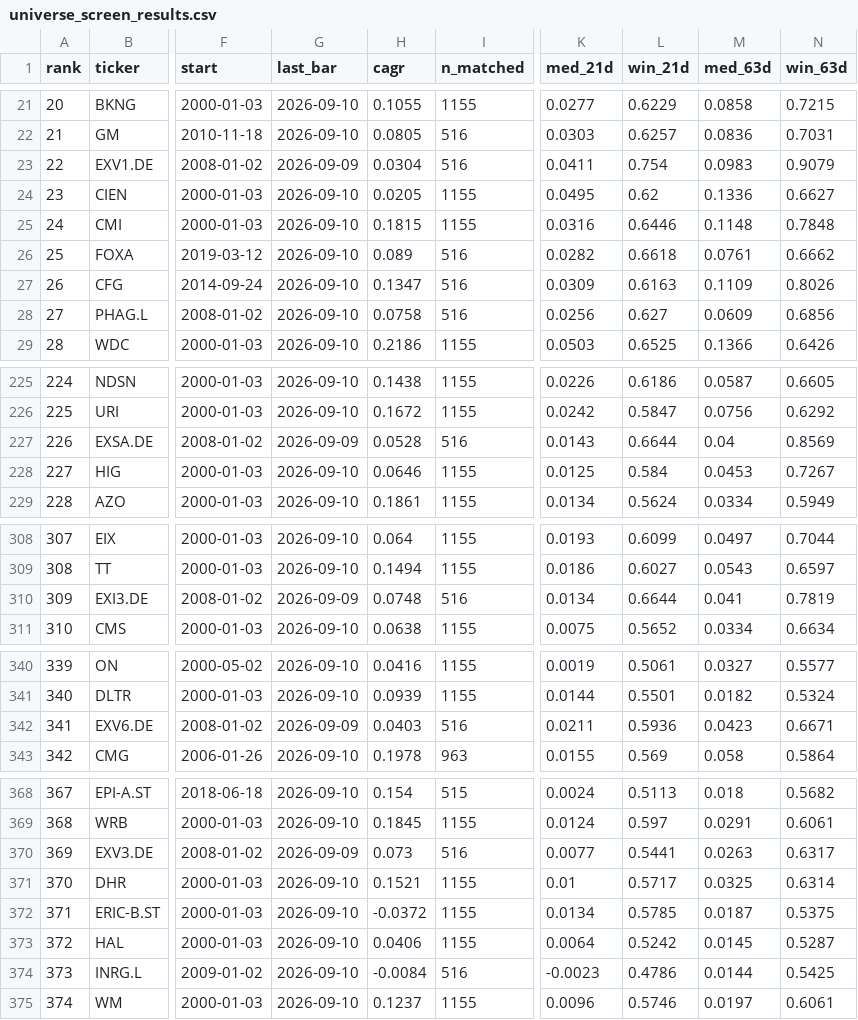
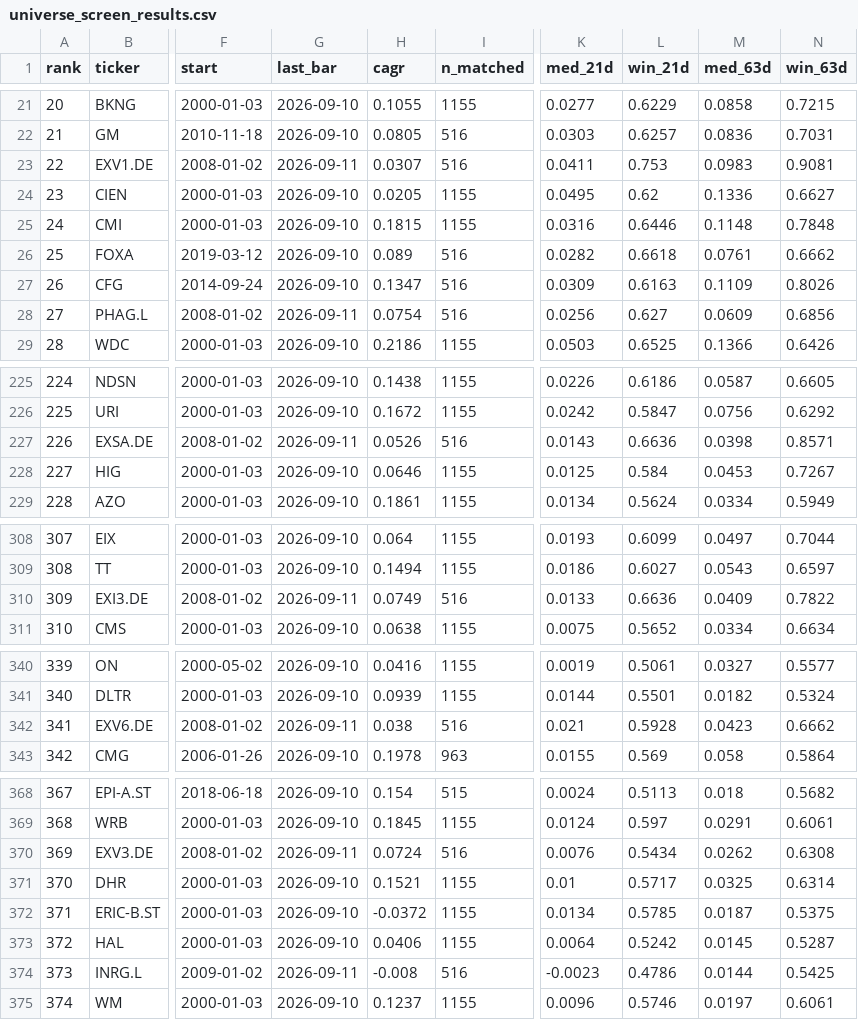
Before and after one commit to LukasGLars/asset_universe, a CSV file: universe_screen_results.csv, drawn as a sheet; only a part is shown, gaps mark what is left out; the diff covers the shown part only; the diff names each change by its address in the sheet, - before the commit and + after, or states it on an @@ line.

```diff
--- a/universe_screen_results.csv
+++ b/universe_screen_results.csv
-G23 (last_bar): 2026-09-09
+G23 (last_bar): 2026-09-11
-H23 (cagr): 0.0304
+H23 (cagr): 0.0307
-L23 (win_21d): 0.754
+L23 (win_21d): 0.753
-N23 (win_63d): 0.9079
+N23 (win_63d): 0.9081
-G28 (last_bar): 2026-09-10
+G28 (last_bar): 2026-09-11
-H28 (cagr): 0.0758
+H28 (cagr): 0.0754
-G227 (last_bar): 2026-09-09
+G227 (last_bar): 2026-09-11
-H227 (cagr): 0.0528
+H227 (cagr): 0.0526
-L227 (win_21d): 0.6644
+L227 (win_21d): 0.6636
-M227 (med_63d): 0.04
+M227 (med_63d): 0.0398
-N227 (win_63d): 0.8569
+N227 (win_63d): 0.8571
-G310 (last_bar): 2026-09-09
+G310 (last_bar): 2026-09-11
-H310 (cagr): 0.0748
+H310 (cagr): 0.0749
-K310 (med_21d): 0.0134
+K310 (med_21d): 0.0133
-L310 (win_21d): 0.6644
+L310 (win_21d): 0.6636
-M310 (med_63d): 0.041
+M310 (med_63d): 0.0409
-N310 (win_63d): 0.7819
+N310 (win_63d): 0.7822
-G342 (last_bar): 2026-09-09
+G342 (last_bar): 2026-09-11
-H342 (cagr): 0.0403
+H342 (cagr): 0.038
-K342 (med_21d): 0.0211
+K342 (med_21d): 0.021
-L342 (win_21d): 0.5936
+L342 (win_21d): 0.5928
-N342 (win_63d): 0.6671
+N342 (win_63d): 0.6662
-G370 (last_bar): 2026-09-09
+G370 (last_bar): 2026-09-11
-H370 (cagr): 0.073
+H370 (cagr): 0.0724
-K370 (med_21d): 0.0077
+K370 (med_21d): 0.0076
-L370 (win_21d): 0.5441
+L370 (win_21d): 0.5434
-M370 (med_63d): 0.0263
+M370 (med_63d): 0.0262
-N370 (win_63d): 0.6317
+N370 (win_63d): 0.6308
-G374 (last_bar): 2026-09-10
+G374 (last_bar): 2026-09-11
-H374 (cagr): -0.0084
+H374 (cagr): -0.008
```
Also changed, not shown: 59 edited cells elsewhere in this file, 1 other file.
